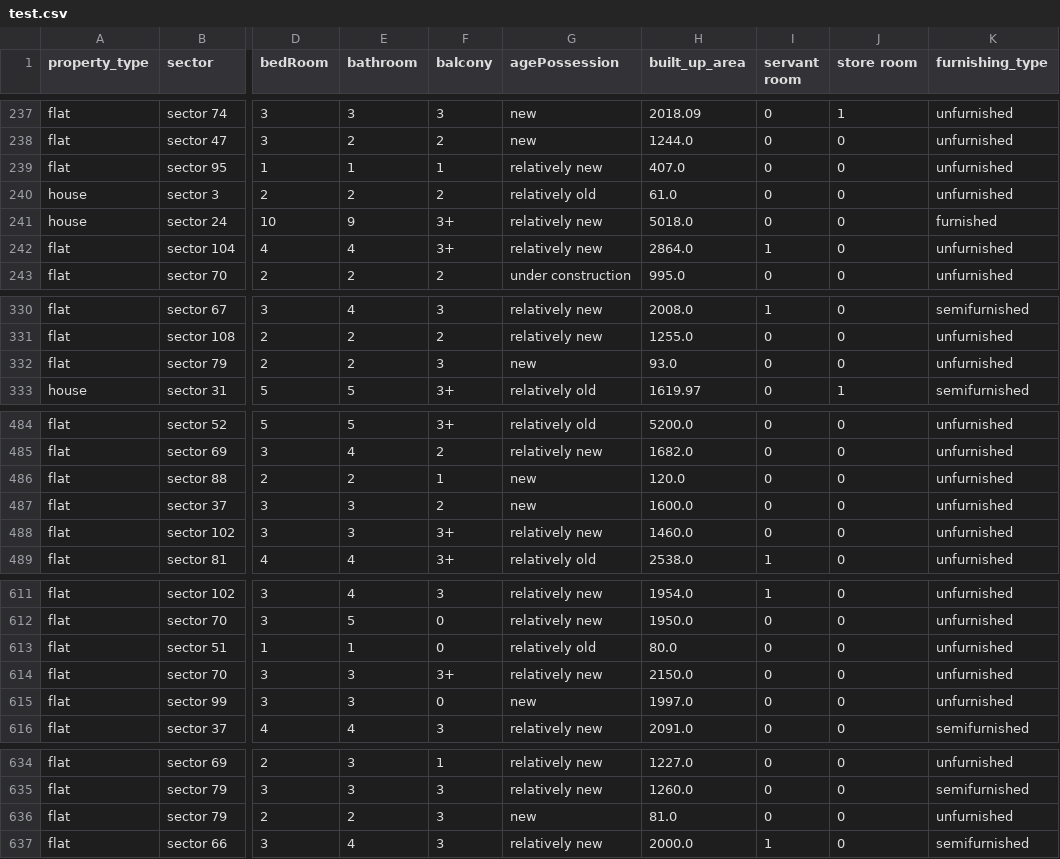
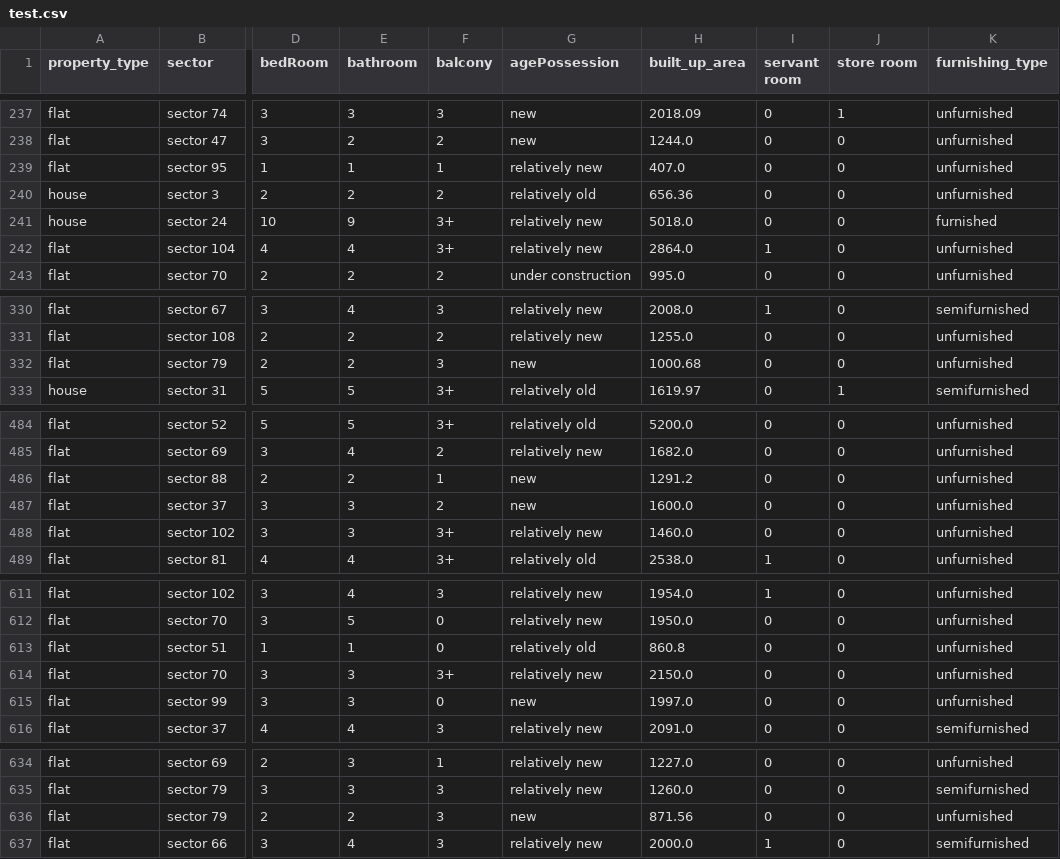
Before and after one commit to akshaypratap008/Real-Estate-Project, a CSV file: artifacts/test.csv, drawn as a sheet; only a part is shown, gaps mark what is left out; the diff covers the shown part only; the diff names each change by its address in the sheet, - before the commit and + after, or states it on an @@ line.

```diff
--- a/artifacts/test.csv
+++ b/artifacts/test.csv
-H240 (built_up_area): 61.0
+H240 (built_up_area): 656.36
-H332 (built_up_area): 93.0
+H332 (built_up_area): 1000.68
-H486 (built_up_area): 120.0
+H486 (built_up_area): 1291.2
-H613 (built_up_area): 80.0
+H613 (built_up_area): 860.8
-H636 (built_up_area): 81.0
+H636 (built_up_area): 871.56
```
Also changed, not shown: 8 edited cells elsewhere in this file, artifacts/Data/preprocessed-data/gurgaon_properties_post_feature_selection.csv, artifacts/train.csv, 12 other files.
